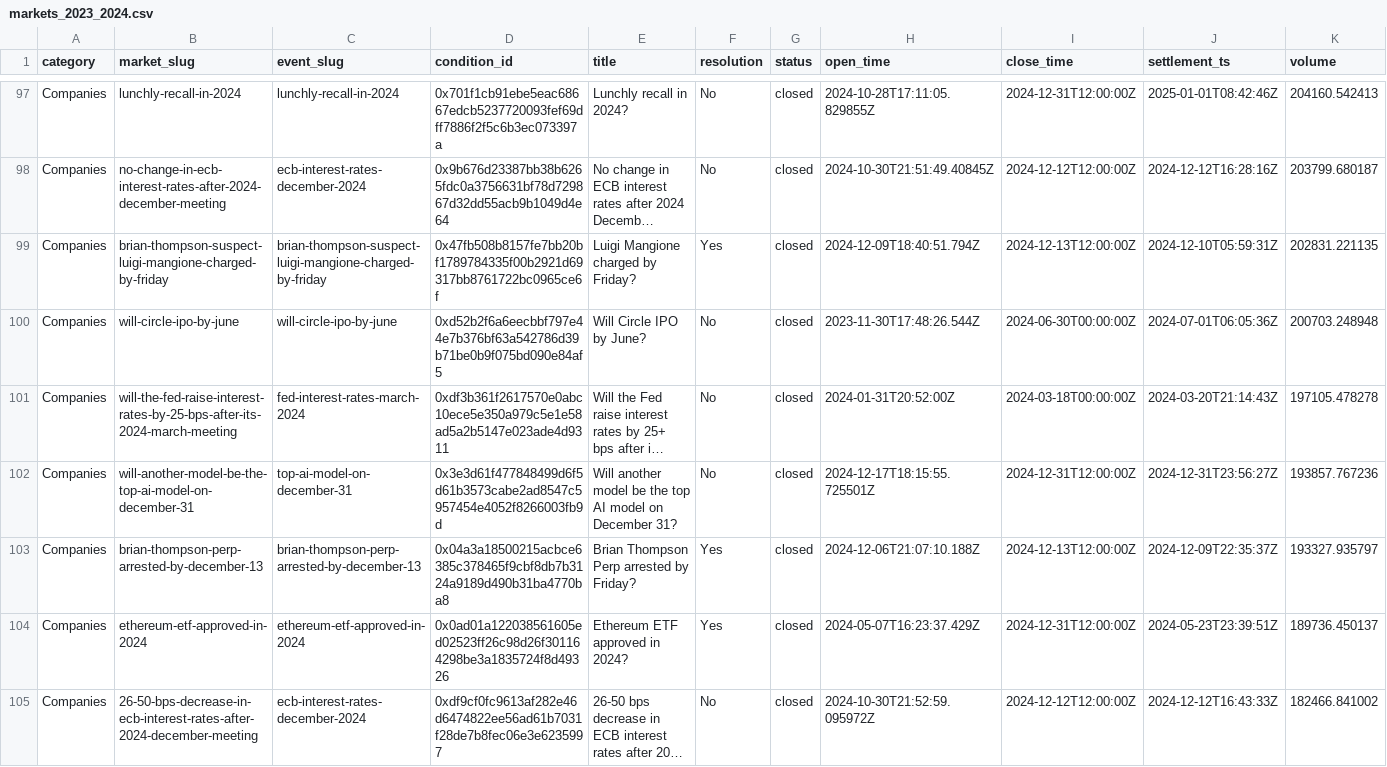
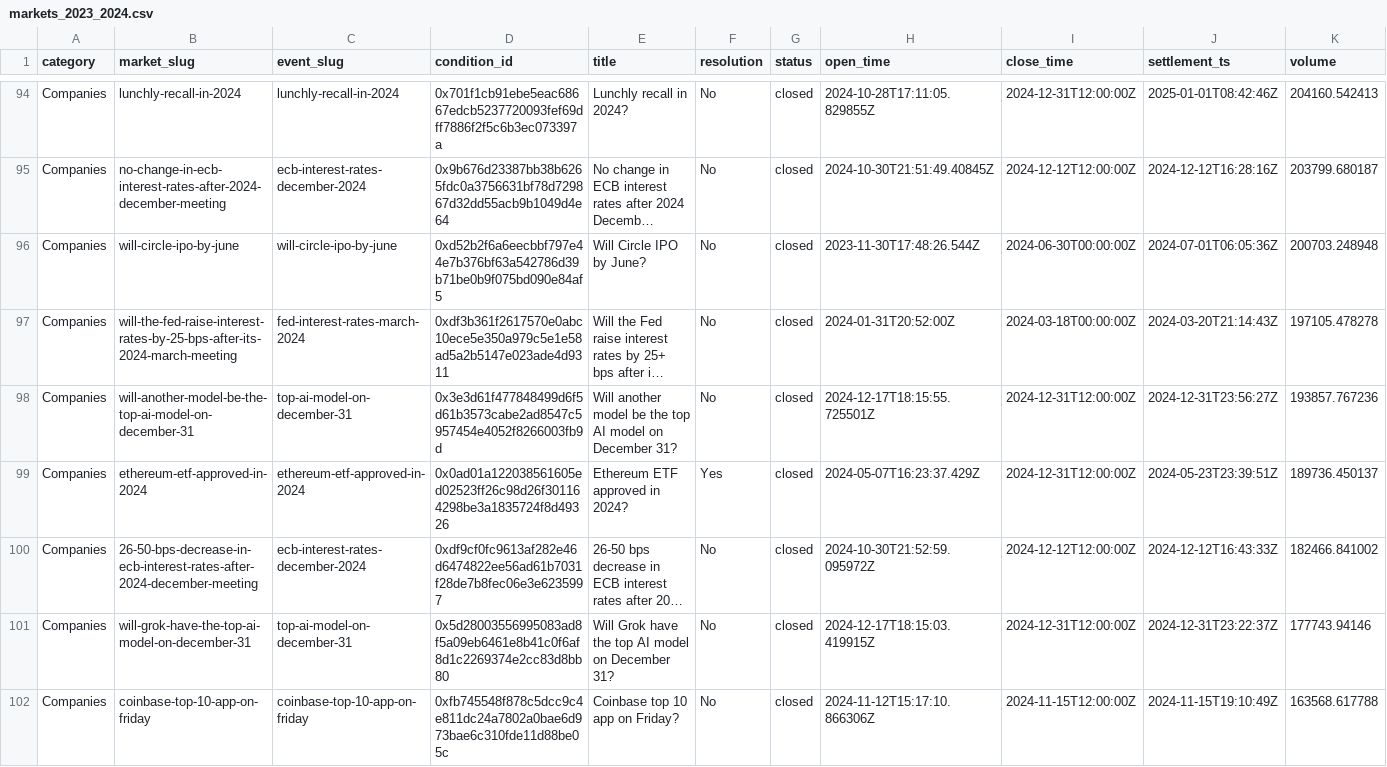
Before and after one commit to PrashanthBhaskara/AIForecastPaper, a CSV file: Research/CompaniesMarkets/markets_2023_2024.csv, drawn as a sheet; only a part is shown, gaps mark what is left out; the shorter side is filled out with more unchanged rows; long unchanged cells end in …; rows hold the shown columns only; the diff covers the shown part only; the diff names each change by its address in the sheet, - before the commit and + after, or states it on an @@ line.

```diff
--- a/Research/CompaniesMarkets/markets_2023_2024.csv
+++ b/Research/CompaniesMarkets/markets_2023_2024.csv
-row 99: Companies | brian-thompson-suspect-luigi-mangione-charged-by-friday | brian-thompson-suspect-luigi-mangione-charged-by-friday | 0x47fb508b8157fe7bb20bf1789784335f00b2921d69317bb8761722bc0965ce6f | Luigi Mangione charged by Friday? | Yes | closed | 2024-12-09T18:40:51.794Z | 2024-12-13T12:00:00Z | 2024-12-10T05:59:31Z | 202831.221135
-row 103: Companies | brian-thompson-perp-arrested-by-december-13 | brian-thompson-perp-arrested-by-december-13 | 0x04a3a18500215acbce6385c378465f9cbf8db7b3124a9189d490b31ba4770ba8 | Brian Thompson Perp arrested by Friday? | Yes | closed | 2024-12-06T21:07:10.188Z | 2024-12-13T12:00:00Z | 2024-12-09T22:35:37Z | 193327.935797
```
Also changed, not shown: 5 removed rows elsewhere in this file, Research/ClimateMarkets/markets.csv, Research/CompaniesMarkets/newmarkets.csv, 17 other files.
